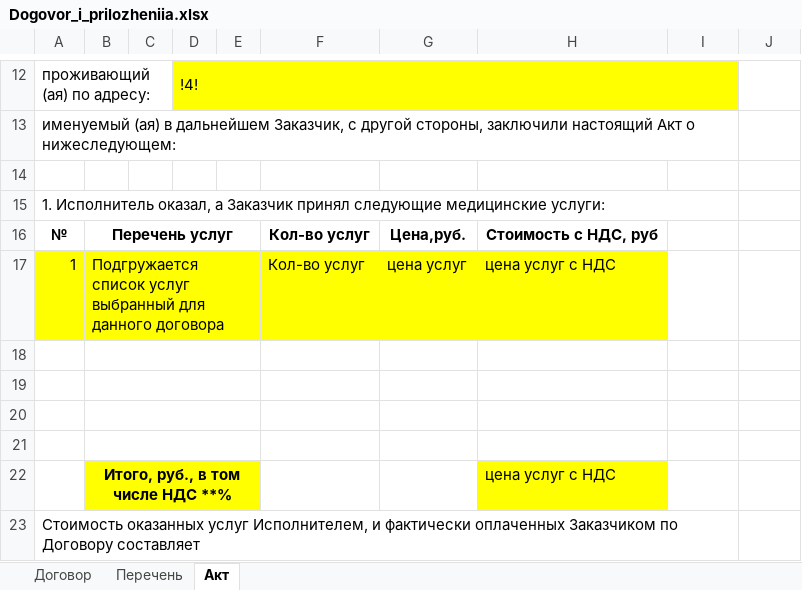
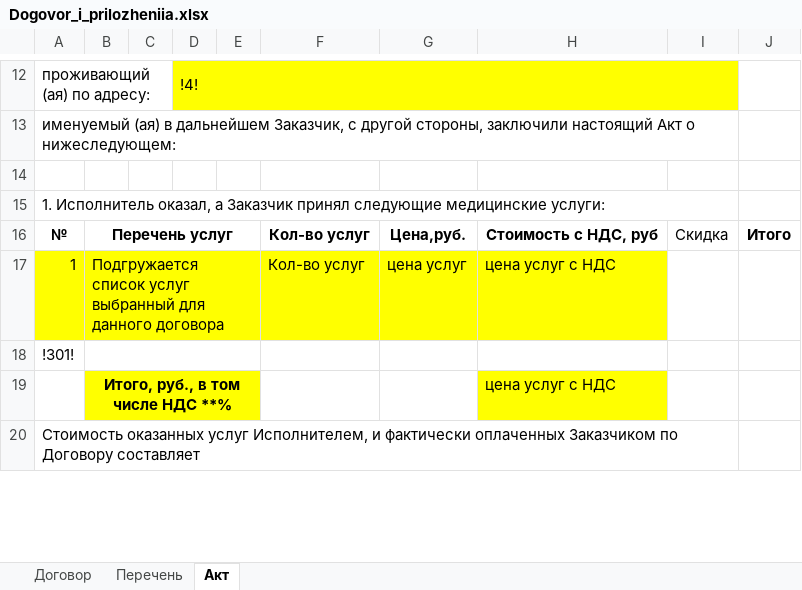
Before and after one commit to Andrey-2021/Programm, an Excel workbook: Crm/CreateDocuments/TempDoc/Dogovor_i_prilozheniia.xlsx, sheet Акт, drawn as a sheet; only a part is shown, gaps mark what is left out; values as stored, in another font and other column widths than the file's, no borders; the diff names each change by its address in the sheet, - before the commit and + after, or states it on an @@ line.

```diff
--- a/Crm/CreateDocuments/TempDoc/Dogovor_i_prilozheniia.xlsx (sheet Акт)
+++ b/Crm/CreateDocuments/TempDoc/Dogovor_i_prilozheniia.xlsx (sheet Акт)
-I16: (empty)
+I16: Скидка
-J16: (empty)
+J16: Итого
-A18: (empty)
+A18: !301!
-row 19: (empty)
-row 20: (empty)
-row 21: (empty)
```
Also changed, not shown: sheet Перечень, sheet Договор, formulas that keep their value, 25 other files.
